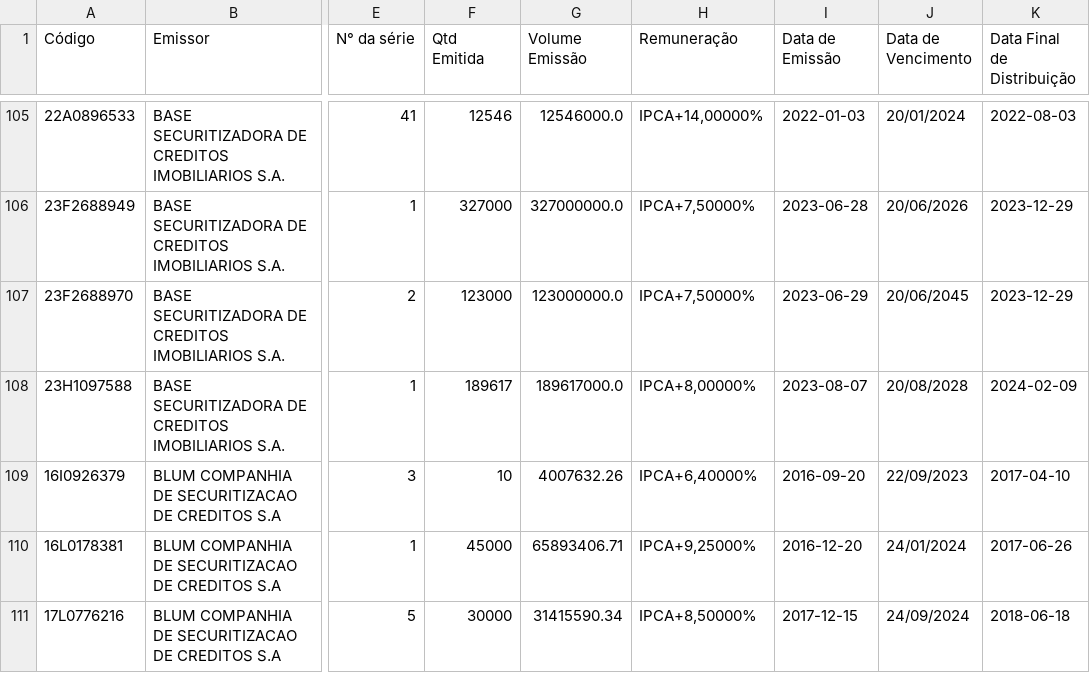
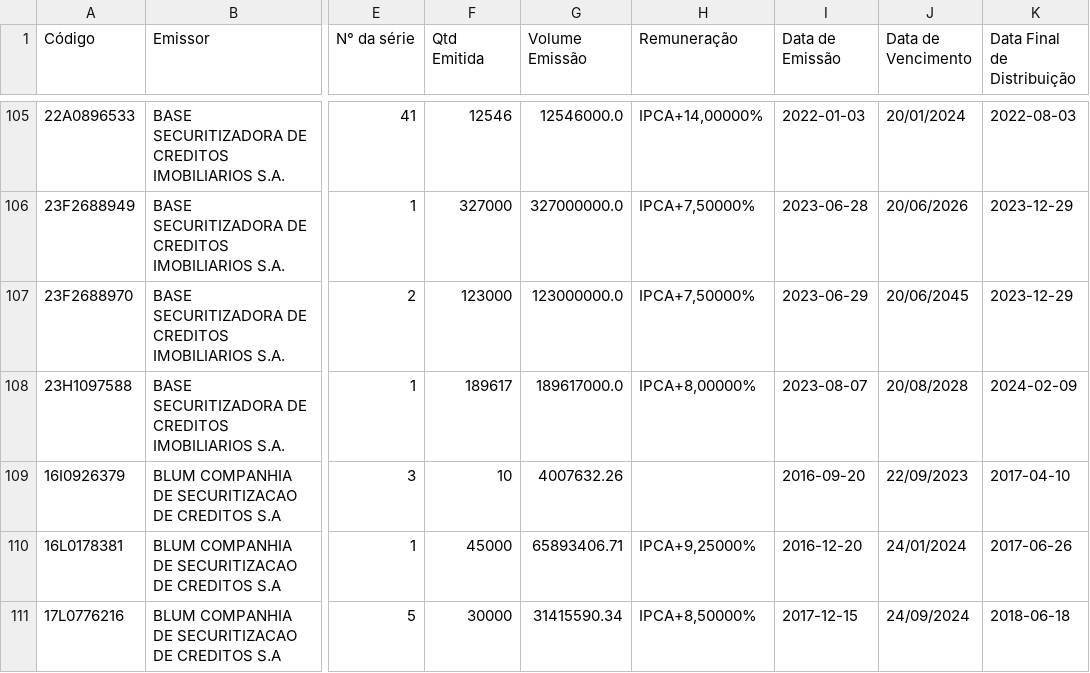
Before and after one commit to moderfla/scraper_cri_cetip, a CSV file: emissoes_cri.csv, drawn as a sheet; only a part is shown, gaps mark what is left out; the diff names each change by its address in the sheet, - before the commit and + after, or states it on an @@ line.

```diff
--- a/emissoes_cri.csv
+++ b/emissoes_cri.csv
-H109 (Remuneração): IPCA+6,40000%
+H109 (Remuneração): (empty)
```
Also changed, not shown: 1 other file.
